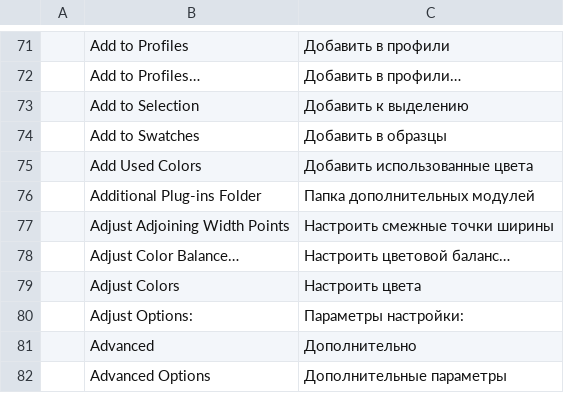
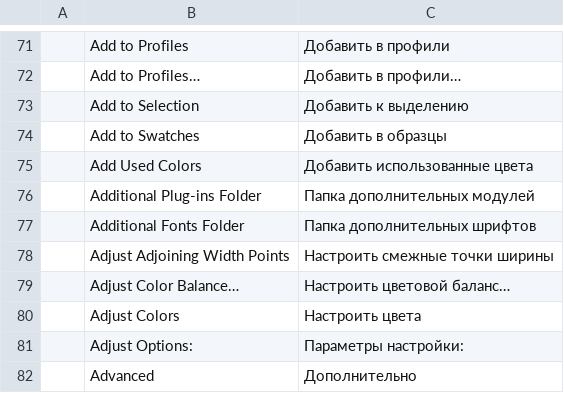
Before and after one commit to treeforjs/vectorcraft, a TSV file: crates/ui-egui/src/i18n/ru.tsv, drawn as a sheet; only a part is shown, gaps mark what is left out; the shorter side is filled out with more unchanged rows; the diff names each change by its address in the sheet, - before the commit and + after, or states it on an @@ line.

Commit message:
Fix #683: Preferences > Type > Additional Fonts Folder
VectorCraft found fonts only in the system's font folders (and, on Windows,
those font services activate). A new preference names one more folder, read
with its subfolders after the platform's: its fonts are listed in the font
menus and used as if installed, without installing them.

- vectorcraft_text::set_user_font_dirs / user_font_dirs: folders
  system_font_dirs adds to every scan (none on wasm).
- prefs fontsFolder (Type > Options > Additional Fonts Folder), trimmed; when
  it changes after the first scan, the fonts are scanned again at once, so the
  folder's fonts appear (or go) and type in them lays out again.
- The label is translated where Additional Plug-ins Folder is.

```diff
--- a/crates/ui-egui/src/i18n/ru.tsv
+++ b/crates/ui-egui/src/i18n/ru.tsv
+row 77:  | Additional Fonts Folder | Папка дополнительных шрифтов
```
Also changed, not shown: crates/ui-egui/src/i18n/es.tsv, crates/ui-egui/src/i18n/fr.tsv, 11 other files.
